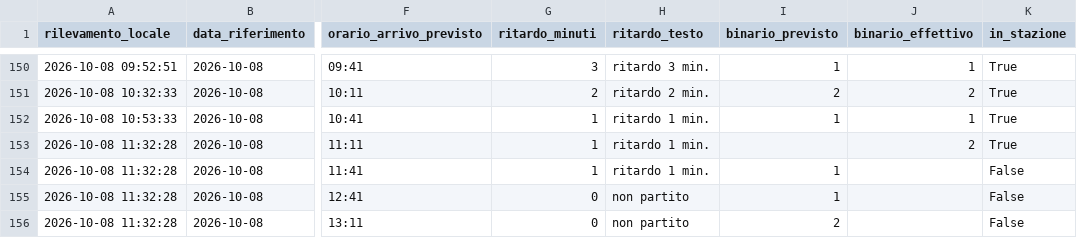
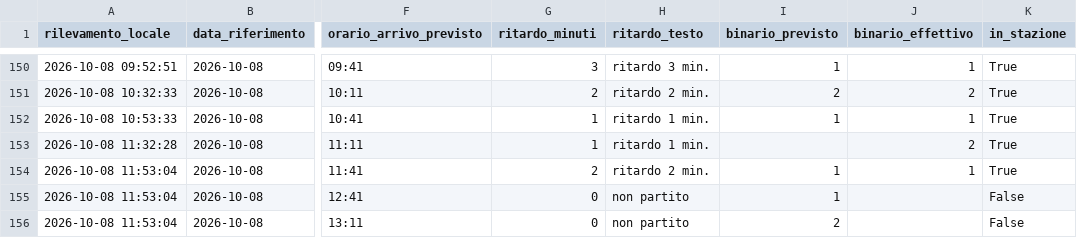
Before and after one commit to frapan2003-coder/Orari-arrivo-treni, a CSV file: data/raw_log.csv, drawn as a sheet; only a part is shown, gaps mark what is left out; the diff names each change by its address in the sheet, - before the commit and + after, or states it on an @@ line.

```diff
--- a/data/raw_log.csv
+++ b/data/raw_log.csv
-A154:A156 (rilevamento_locale): 2026-10-08 11:32:28
+A154:A156 (rilevamento_locale): 2026-10-08 11:53:04
-G154 (ritardo_minuti): 1
+G154 (ritardo_minuti): 2
-H154 (ritardo_testo): ritardo 1 min.
+H154 (ritardo_testo): ritardo 2 min.
-J154 (binario_effettivo): (empty)
+J154 (binario_effettivo): 1
-K154 (in_stazione): False
+K154 (in_stazione): True
```
